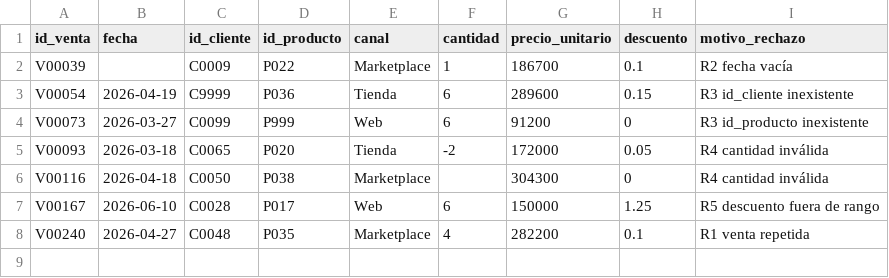
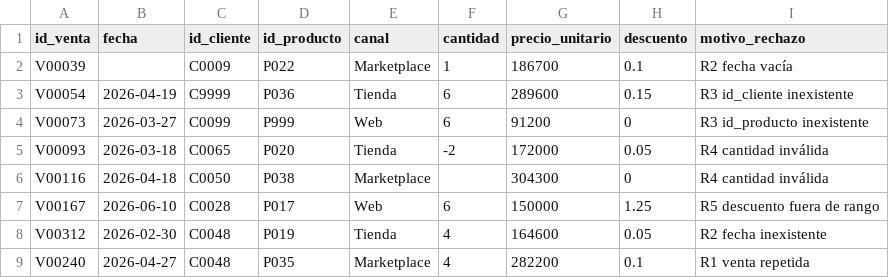
Before and after one commit to Juferoga/mcic-business-intelligence, a CSV file: 2.Talleres/1.guia/salida/auditoria_rechazados.csv, drawn as a sheet.

```diff
--- a/2.Talleres/1.guia/salida/auditoria_rechazados.csv
+++ b/2.Talleres/1.guia/salida/auditoria_rechazados.csv
@@ -7,2 +7,3 @@ V00116,2026-04-18,C0050,P038,Marketplace,,304300,0,R4 cantidad inválida
 V00167,2026-06-10,C0028,P017,Web,6,150000,1.25,R5 descuento fuera de rango
+V00312,2026-02-30,C0048,P019,Tienda,4,164600,0.05,R2 fecha inexistente
 V00240,2026-04-27,C0048,P035,Marketplace,4,282200,0.1,R1 venta repetida
```
Also changed, not shown: 2.Talleres/1.guia/paquete_powerbi/bitacora_calidad.csv, 2.Talleres/1.guia/salida/bitacora_calidad.csv, 21 other files.
